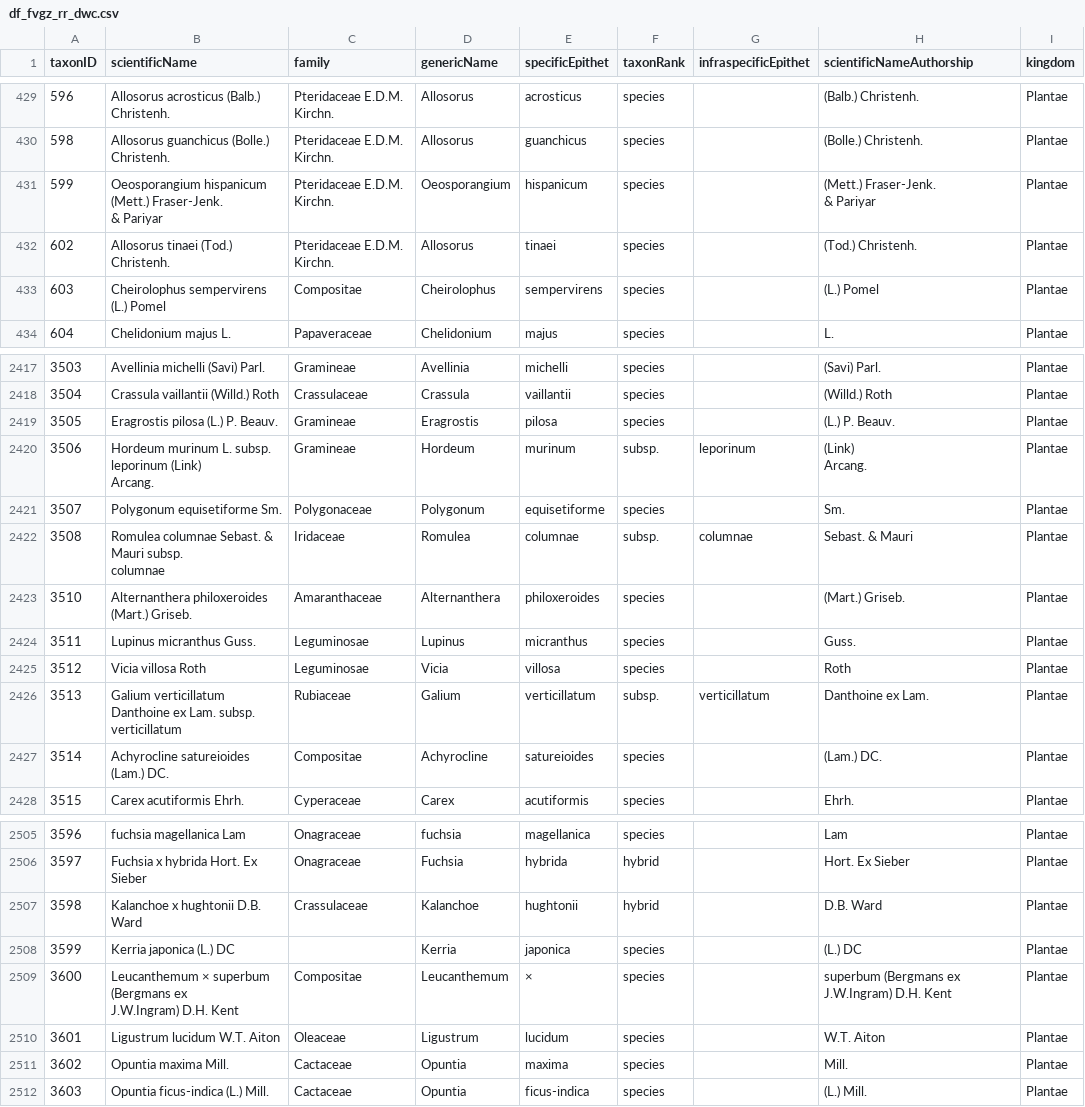
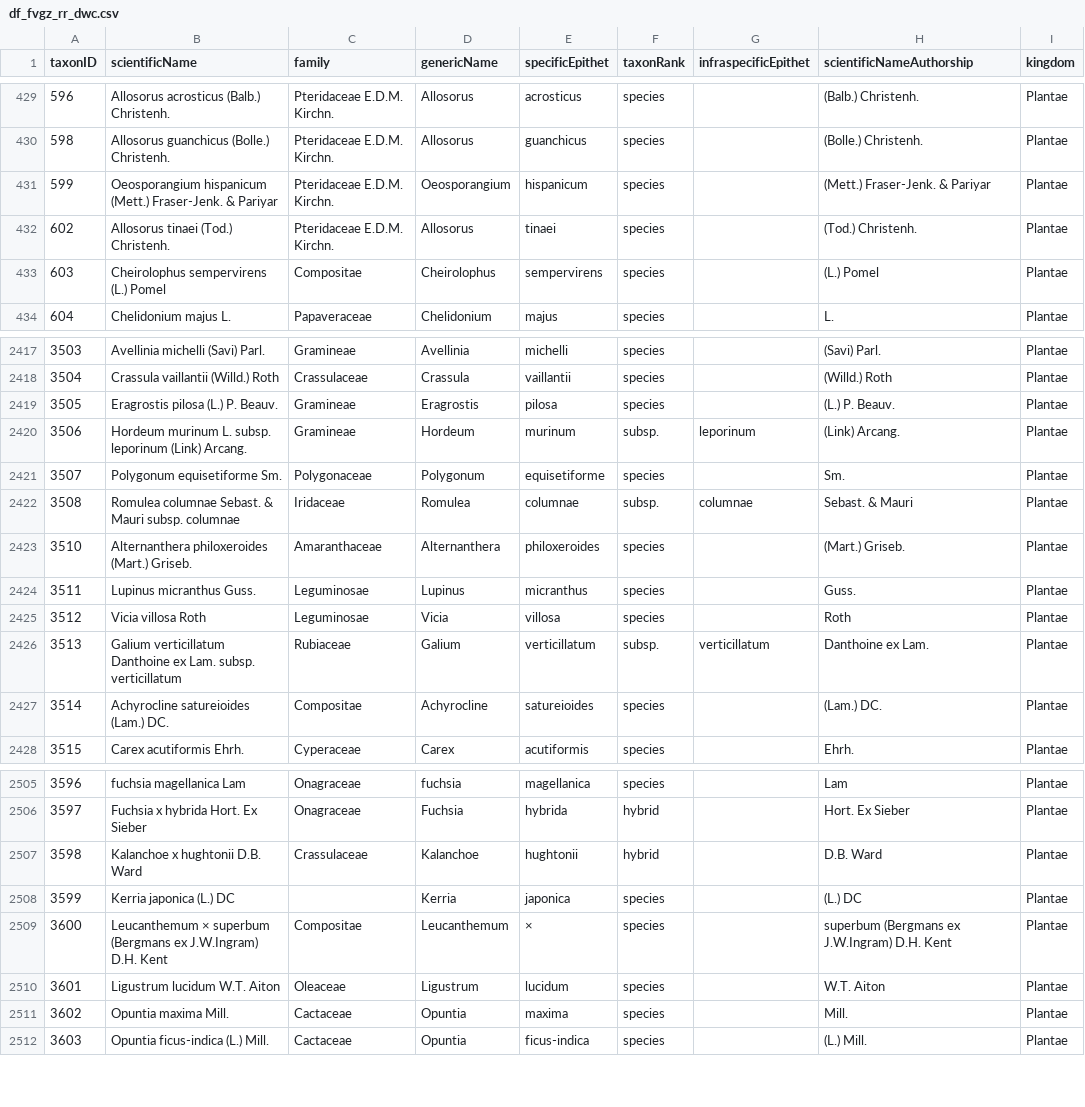
Before and after one commit to abubelinha/testpages, a CSV file: datasets/cl/df_fvgz_rr_dwc.csv, drawn as a sheet; only a part is shown, gaps mark what is left out.

Commit message:
removed odd line breaks

```diff
--- a/datasets/cl/df_fvgz_rr_dwc.csv
+++ b/datasets/cl/df_fvgz_rr_dwc.csv
@@ -430,7 +430,3 @@ taxonID,scientificName,family,genericName,specificEpithet,taxonRank,infraspecifi
 598,Allosorus guanchicus (Bolle.) Christenh.,Pteridaceae E.D.M. Kirchn.,Allosorus,guanchicus,species,,(Bolle.) Christenh.,Plantae
-599,"Oeosporangium hispanicum (Mett.) Fraser-Jenk.
-
-& Pariyar",Pteridaceae E.D.M. Kirchn.,Oeosporangium,hispanicum,species,,"(Mett.) Fraser-Jenk.
-
-& Pariyar",Plantae
+599,Oeosporangium hispanicum (Mett.) Fraser-Jenk. & Pariyar,Pteridaceae E.D.M. Kirchn.,Oeosporangium,hispanicum,species,,(Mett.) Fraser-Jenk. & Pariyar,Plantae
 602,Allosorus tinaei (Tod.) Christenh.,Pteridaceae E.D.M. Kirchn.,Allosorus,tinaei,species,,(Tod.) Christenh.,Plantae
@@ -2423,11 +2419,5 @@ taxonID,scientificName,family,genericName,specificEpithet,taxonRank,infraspecifi
 3505,Eragrostis pilosa (L.) P. Beauv.,Gramineae,Eragrostis,pilosa,species,,(L.) P. Beauv.,Plantae
-3506,"Hordeum murinum L. subsp. leporinum (Link)
-
-Arcang.",Gramineae,Hordeum,murinum,subsp.,leporinum,"(Link)
-
-Arcang.",Plantae
+3506,Hordeum murinum L. subsp. leporinum (Link)  Arcang.,Gramineae,Hordeum,murinum,subsp.,leporinum,(Link)  Arcang.,Plantae
 3507,Polygonum equisetiforme Sm.,Polygonaceae,Polygonum,equisetiforme,species,,Sm.,Plantae
-3508,"Romulea columnae Sebast. & Mauri subsp.
-
-columnae",Iridaceae,Romulea,columnae,subsp.,columnae,Sebast. & Mauri,Plantae
+3508,Romulea columnae Sebast. & Mauri subsp.  columnae,Iridaceae,Romulea,columnae,subsp.,columnae,Sebast. & Mauri,Plantae
 3510,Alternanthera philoxeroides (Mart.) Griseb.,Amaranthaceae,Alternanthera,philoxeroides,species,,(Mart.) Griseb.,Plantae
@@ -2435,5 +2425,3 @@ columnae",Iridaceae,Romulea,columnae,subsp.,columnae,Sebast. & Mauri,Plantae
 3512,Vicia villosa Roth,Leguminosae,Vicia,villosa,species,,Roth,Plantae
-3513,"Galium verticillatum Danthoine ex Lam. subsp.
-
-verticillatum",Rubiaceae,Galium,verticillatum,subsp.,verticillatum,Danthoine ex Lam.,Plantae
+3513,Galium verticillatum Danthoine ex Lam. subsp.  verticillatum,Rubiaceae,Galium,verticillatum,subsp.,verticillatum,Danthoine ex Lam.,Plantae
 3514,Achyrocline satureioides (Lam.) DC.,Compositae,Achyrocline,satureioides,species,,(Lam.) DC.,Plantae
@@ -2520,7 +2508,3 @@ verticillatum",Rubiaceae,Galium,verticillatum,subsp.,verticillatum,Danthoine ex
 3599,Kerria japonica (L.) DC,,Kerria,japonica,species,,(L.) DC,Plantae
-3600,"Leucanthemum × superbum (Bergmans ex
-
-J.W.Ingram) D.H. Kent",Compositae,Leucanthemum,×,species,,"superbum (Bergmans ex
-
-J.W.Ingram) D.H. Kent",Plantae
+3600,Leucanthemum × superbum (Bergmans ex  J.W.Ingram) D.H. Kent,Compositae,Leucanthemum,×,species,,superbum (Bergmans ex  J.W.Ingram) D.H. Kent,Plantae
 3601,Ligustrum lucidum W.T. Aiton,Oleaceae,Ligustrum,lucidum,species,,W.T. Aiton,Plantae
```
